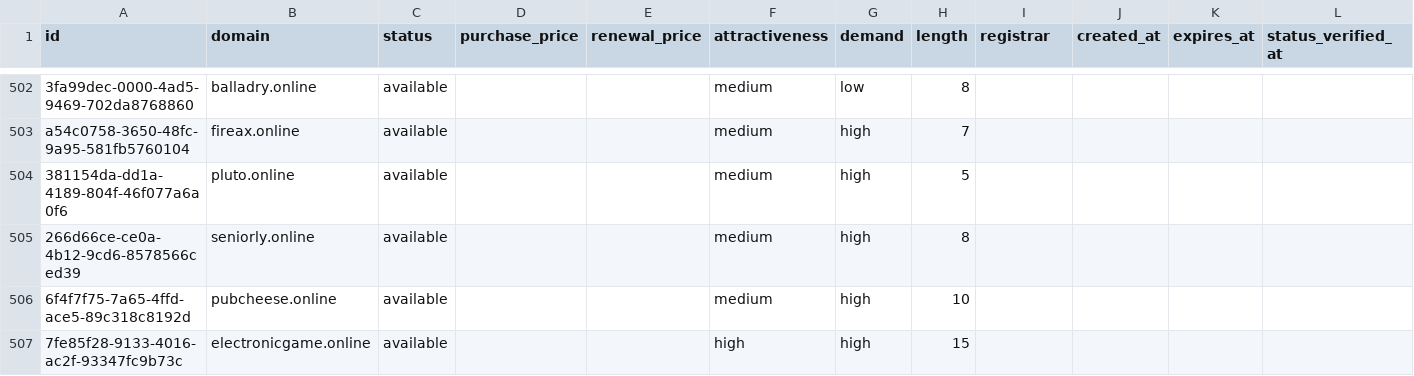
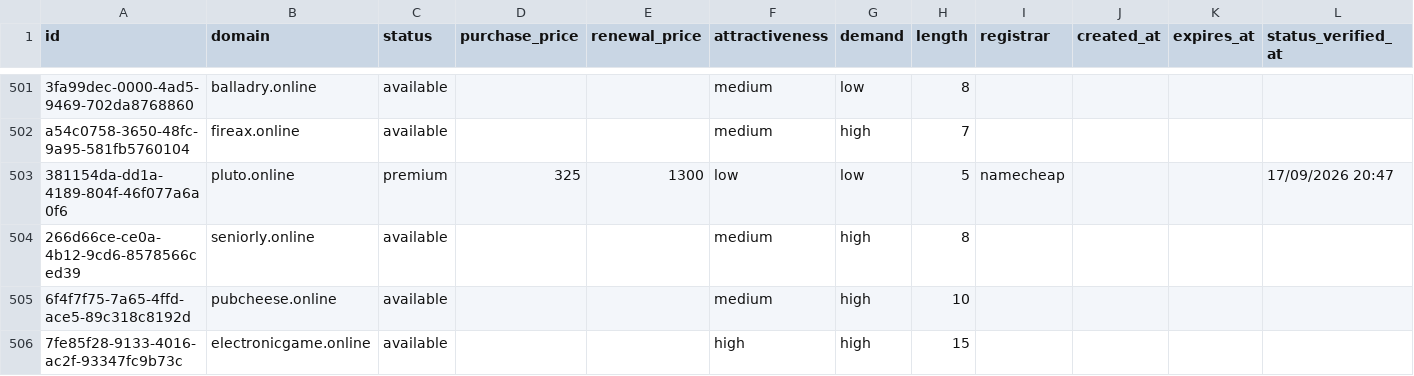
Before and after one commit to UniqueDomains/online-oneword-domains, a CSV file: online.csv, drawn as a sheet; only a part is shown, gaps mark what is left out; addresses are those after the commit; the diff covers the shown part only; the diff names each change by its address in the sheet, - before the commit and + after, or states it on an @@ line.

Commit message:
Domains update

```diff
--- a/online.csv
+++ b/online.csv
-C503 (status): available
+C503 (status): premium
-D503 (purchase_price): (empty)
+D503 (purchase_price): 325
-E503 (renewal_price): (empty)
+E503 (renewal_price): 1300
-F503 (attractiveness): medium
+F503 (attractiveness): low
-G503 (demand): high
+G503 (demand): low
-I503 (registrar): (empty)
+I503 (registrar): namecheap
-L503 (status_verified_at): (empty)
+L503 (status_verified_at): 17/09/2026 20:47
```
Also changed, not shown: 2 added rows, 2 removed rows and 32 edited cells elsewhere in this file, 4 other files.
